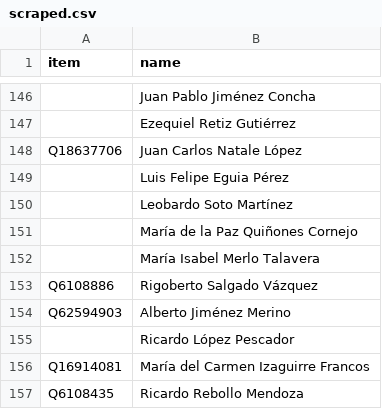
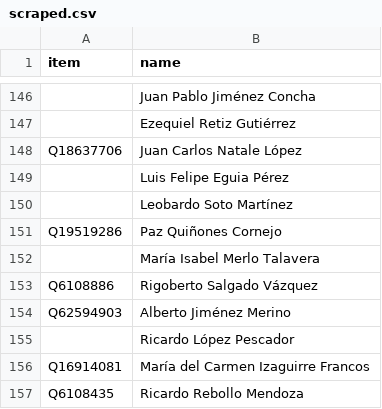
Before and after one commit to every-politician-scrapers/mexico-ministers, a CSV file: sources/deputies-61/scraped.csv, drawn as a sheet; only a part is shown, gaps mark what is left out; removed rows and columns are numbered as before the commit, all else as after; the diff names each change by its address in the sheet, - before the commit and + after, or states it on an @@ line.

```diff
--- a/sources/deputies-61/scraped.csv
+++ b/sources/deputies-61/scraped.csv
-row 151:  | María de la Paz Quiñones Cornejo
+row 151: Q19519286 | Paz Quiñones Cornejo
```
Also changed, not shown: sources/deputies-63/diff.csv, sources/deputies-63/scraped.csv, 1 other file.
